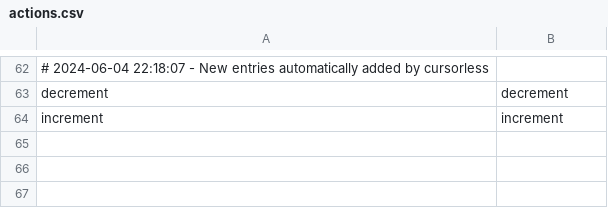
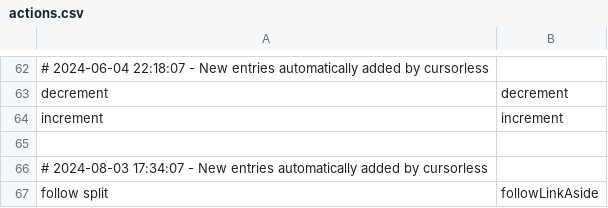
Before and after one commit to wolfmanstout/cursorless-settings, a CSV file: actions.csv, drawn as a sheet; only a part is shown, gaps mark what is left out.

Commit message:
Updated cursorless.

```diff
--- a/actions.csv
+++ b/actions.csv
@@ -64 +64,4 @@ decrement, decrement
 increment, increment
+
+# 2024-08-03 17:34:07 - New entries automatically added by cursorless
+follow split, followLinkAside
```
Also changed, not shown: modifier_scope_types.csv.
